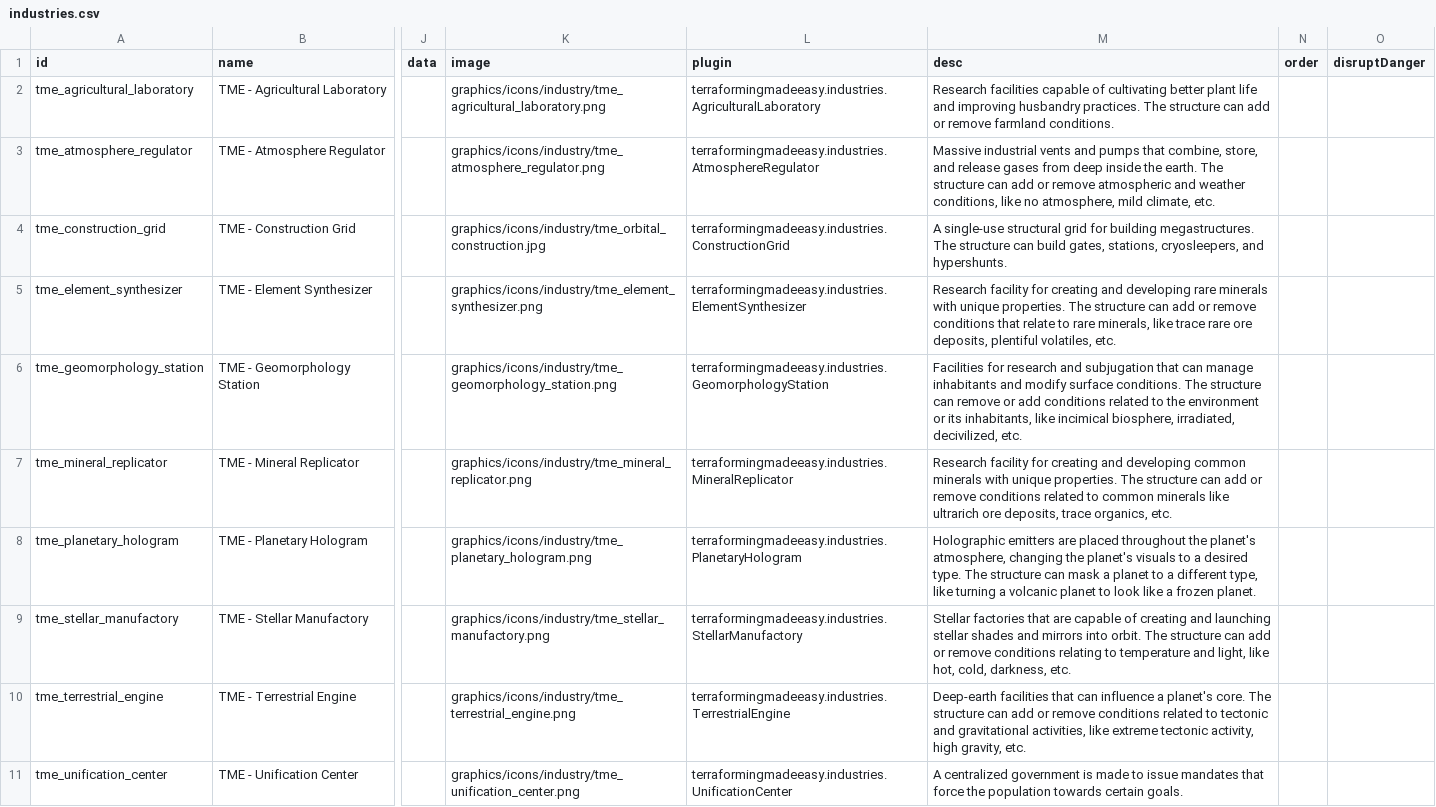
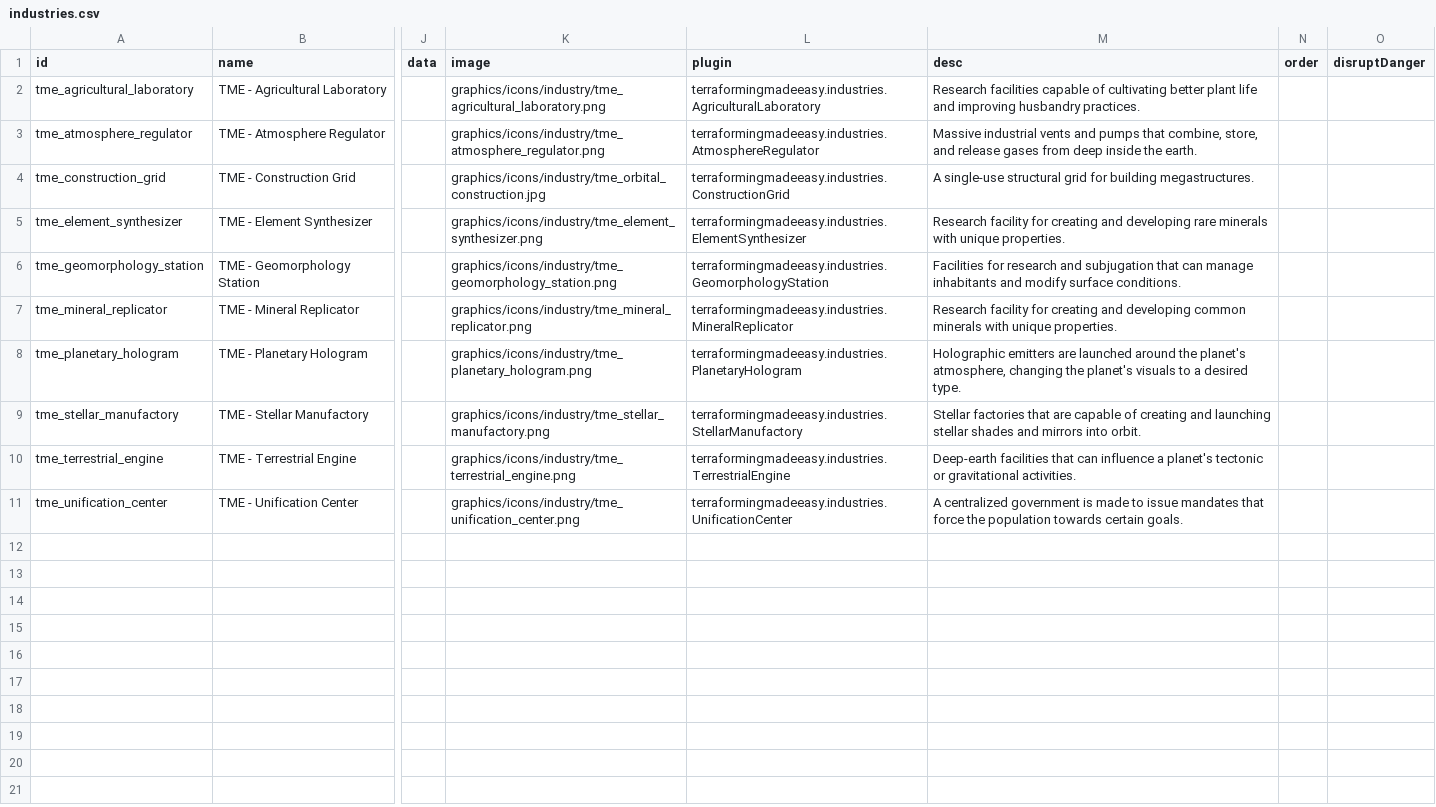
Before and after one commit to AudaxLudos/terraforming-made-easy, a CSV file: data/campaign/industries.csv, drawn as a sheet; only a part is shown, gaps mark what is left out; the diff names each change by its address in the sheet, - before the commit and + after, or states it on an @@ line.

Commit message:
Revert changes to industries descriptions

```diff
--- a/data/campaign/industries.csv
+++ b/data/campaign/industries.csv
-M2 (desc): …husbandry practices. The structure can add or remove farmland conditions.
+M2 (desc): …husbandry practices.
-M3 (desc): …the earth. The structure can add or remove atmospheric and weather conditions, like no atmosphere, mild climate, etc.
+M3 (desc): …the earth.
-M4 (desc): …building megastructures. The structure can build gates, stations, cryosleepers, and hypershunts.
+M4 (desc): …building megastructures.
-M5 (desc): …unique properties. The structure can add or remove conditions that relate to rare minerals, like trace rare ore deposits, plentiful volatiles, etc.
+M5 (desc): …unique properties.
-M6 (desc): …surface conditions. The structure can remove or add conditions related to the environment or its inhabitants, like incimical biosphere, irradiated, decivilized, etc.
+M6 (desc): …surface conditions.
-M7 (desc): …unique properties. The structure can add or remove conditions related to common minerals like ultrarich ore deposits, trace organics, etc.
+M7 (desc): …unique properties.
-M8 (desc): …emitters are placed throughout the planet's atmosphere, changing the planet's visuals to a desired type. The structure can mask a planet to a different type, like turning a volcanic planet to look like a frozen planet.
+M8 (desc): …emitters are launched around the planet's atmosphere, changing the planet's visuals to a desired type.
-M9 (desc): …into orbit. The structure can add or remove conditions relating to temperature and light, like hot, cold, darkness, etc.
+M9 (desc): …into orbit.
-M10 (desc): …a planet's core. The structure can add or remove conditions related to tectonic and gravitational activities, like extreme tectonic activity, high gravity, etc.
+M10 (desc): …a planet's tectonic or gravitational activities.
```
